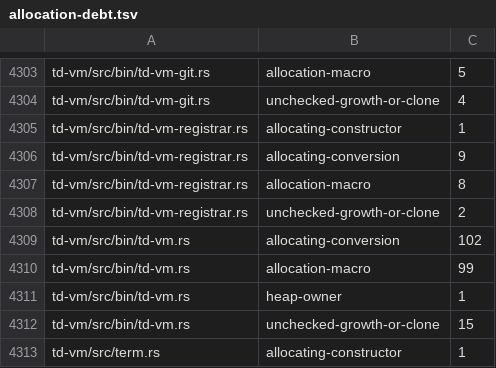
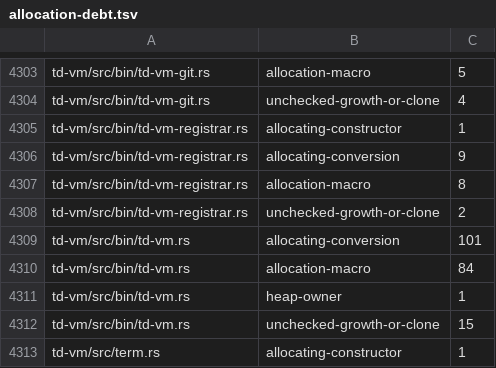
Before and after one commit to timmydo/td, a TSV file: builder/allocation-debt.tsv, drawn as a sheet; only a part is shown, gaps mark what is left out.

```diff
--- a/builder/allocation-debt.tsv
+++ b/builder/allocation-debt.tsv
@@ -4308,4 +4308,4 @@ td-vm/src/bin/td-vm-registrar.rs	allocation-macro	8
 td-vm/src/bin/td-vm-registrar.rs	unchecked-growth-or-clone	2
-td-vm/src/bin/td-vm.rs	allocating-conversion	102
-td-vm/src/bin/td-vm.rs	allocation-macro	99
+td-vm/src/bin/td-vm.rs	allocating-conversion	101
+td-vm/src/bin/td-vm.rs	allocation-macro	84
 td-vm/src/bin/td-vm.rs	heap-owner	1
```
Also changed, not shown: 21 other files.
